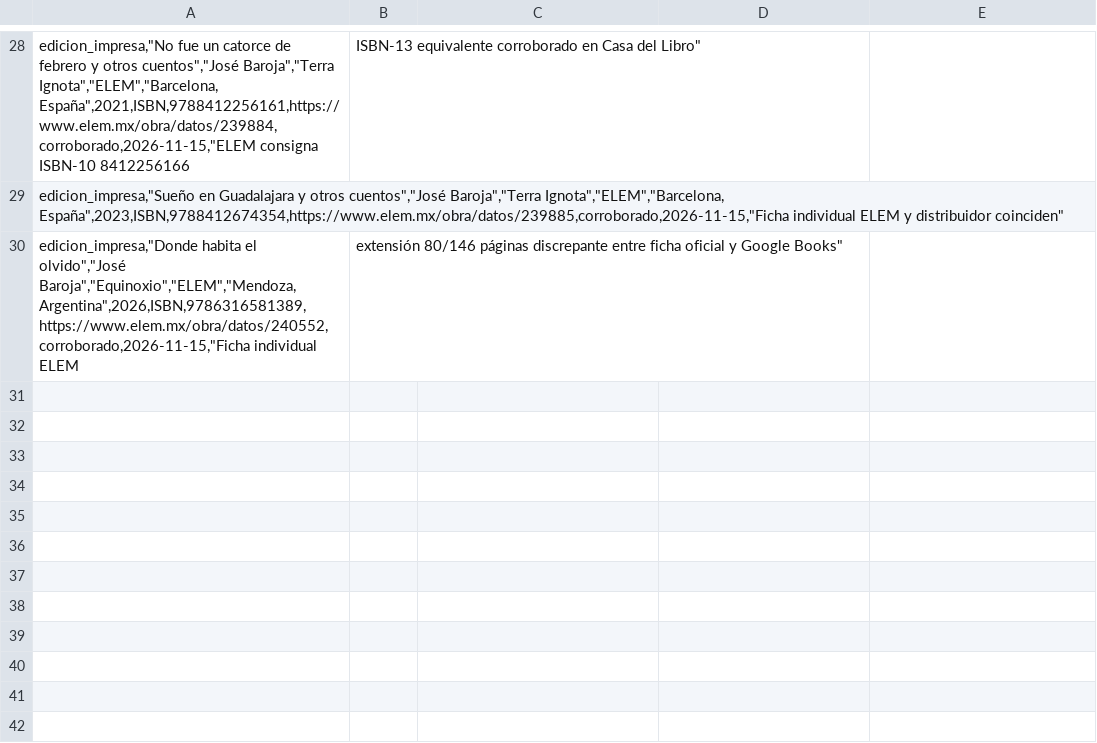
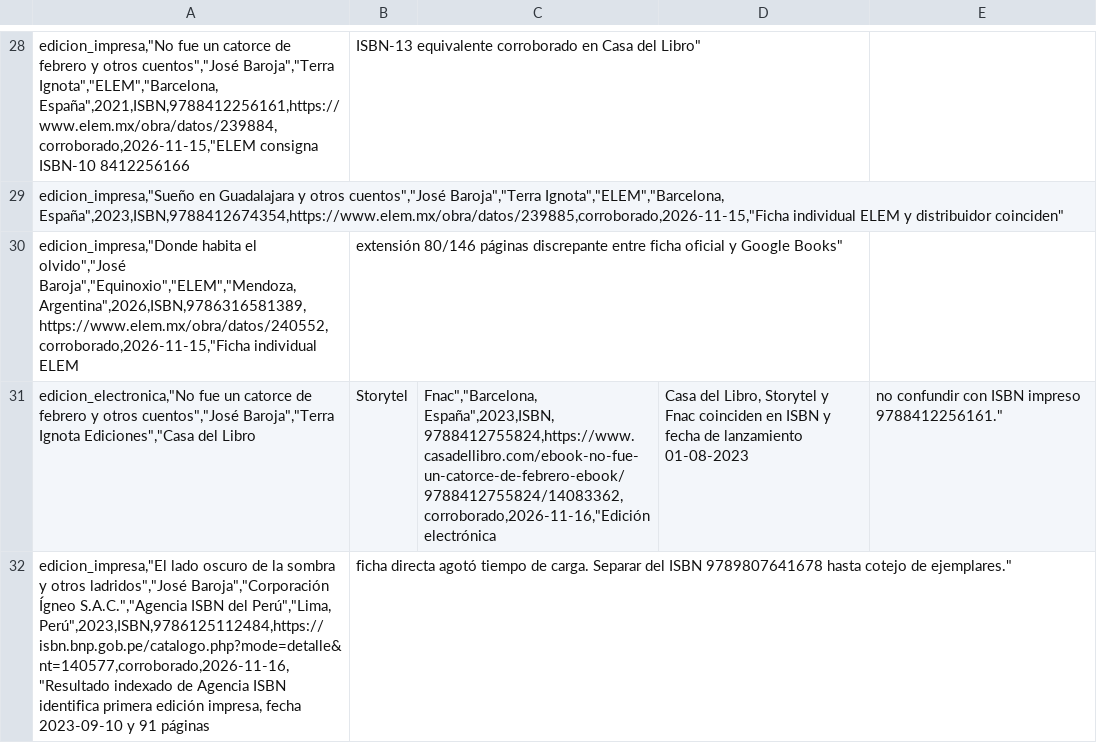
Before and after one commit to JoseBaroja/jose-baroja-bibliografia, a CSV file: plantillas/registro-bibliografico.csv, drawn as a sheet; only a part is shown, gaps mark what is left out.

Commit message:
Incorpora nuevas ediciones corroboradas — 16-11-2026

```diff
--- a/plantillas/registro-bibliografico.csv
+++ b/plantillas/registro-bibliografico.csv
@@ -30 +30,3 @@ edicion_impresa,"Sueño en Guadalajara y otros cuentos","José Baroja","Terra Ig
 edicion_impresa,"Donde habita el olvido","José Baroja","Equinoxio","ELEM","Mendoza, Argentina",2026,ISBN,9786316581389,https://www.elem.mx/obra/datos/240552,corroborado,2026-11-15,"Ficha individual ELEM; extensión 80/146 páginas discrepante entre ficha oficial y Google Books"
+edicion_electronica,"No fue un catorce de febrero y otros cuentos","José Baroja","Terra Ignota Ediciones","Casa del Libro; Storytel; Fnac","Barcelona, España",2023,ISBN,9788412755824,https://www.casadellibro.com/ebook-no-fue-un-catorce-de-febrero-ebook/9788412755824/14083362,corroborado,2026-11-16,"Edición electrónica; Casa del Libro, Storytel y Fnac coinciden en ISBN y fecha de lanzamiento 01-08-2023; no confundir con ISBN impreso 9788412256161."
+edicion_impresa,"El lado oscuro de la sombra y otros ladridos","José Baroja","Corporación Ígneo S.A.C.","Agencia ISBN del Perú","Lima, Perú",2023,ISBN,9786125112484,https://isbn.bnp.gob.pe/catalogo.php?mode=detalle&nt=140577,corroborado,2026-11-16,"Resultado indexado de Agencia ISBN identifica primera edición impresa, fecha 2023-09-10 y 91 páginas; ficha directa agotó tiempo de carga. Separar del ISBN 9789807641678 hasta cotejo de ejemplares."
```
